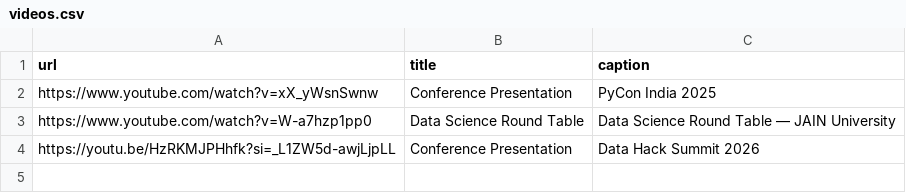
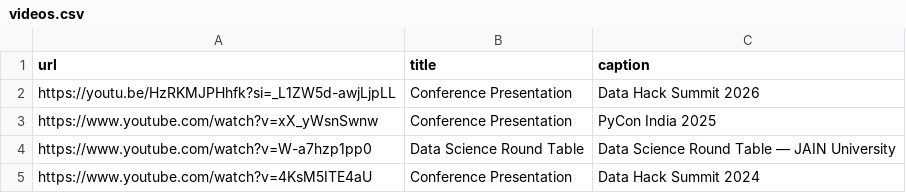
Before and after one commit to mnitin3/portfolio, a CSV file: videos.csv, drawn as a sheet; addresses are those after the commit; the diff names each change by its address in the sheet, - before the commit and + after, or states it on an @@ line.

Commit message:
Update videos.csv

```diff
--- a/videos.csv
+++ b/videos.csv
+row 2: https://youtu.be/HzRKMJPHhfk?si=_L1ZW5d-awjLjpLL | Conference Presentation | Data Hack Summit 2026
-A5 (url): https://youtu.be/HzRKMJPHhfk?si=_L1ZW5d-awjLjpLL
+A5 (url): https://www.youtube.com/watch?v=4KsM5ITE4aU
-C5 (caption): Data Hack Summit 2026
+C5 (caption): Data Hack Summit 2024
```
